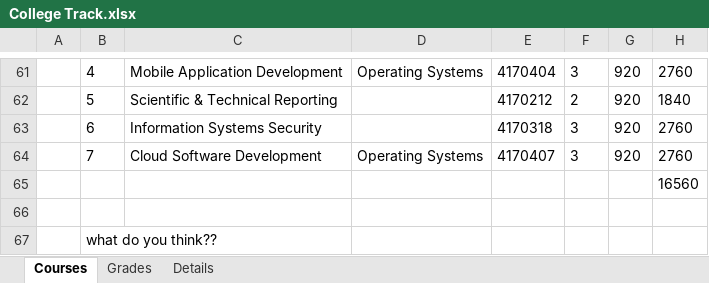
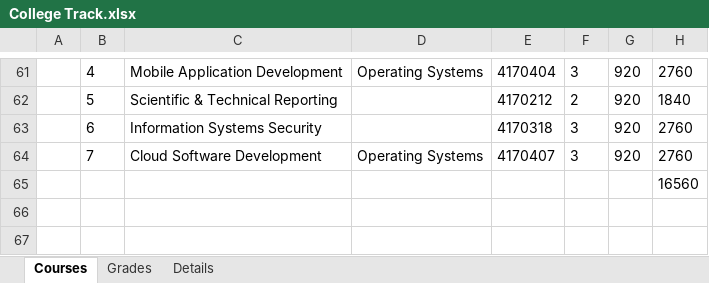
Before and after one commit to MinaMorcos36/CollegeTrack, an Excel workbook: College Track.xlsx, sheet Courses, drawn as a sheet; only a part is shown, gaps mark what is left out; values as stored, in another font and other column widths than the file's, no borders; table styles not drawn; the diff names each change by its address in the sheet, - before the commit and + after, or states it on an @@ line.

Commit message:
Update College Track.xlsx

```diff
--- a/College Track.xlsx (sheet Courses)
+++ b/College Track.xlsx (sheet Courses)
-row 66: (empty)
-row 67:  | what do you think??
```
